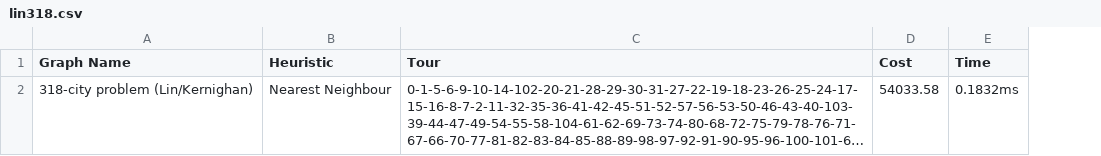
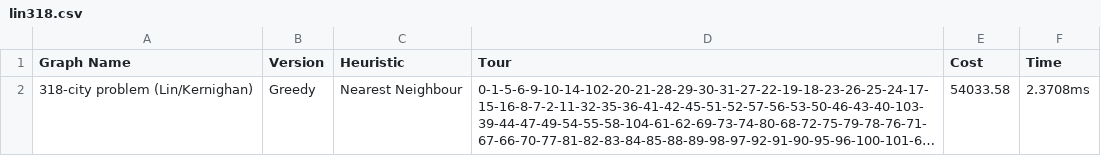
Before and after one commit to mrtaz77/AI-AlgoSim, a CSV file: Offlines/TSP/report/lin318.csv, drawn as a sheet; only a part is shown; long unchanged cells end in …; addresses are those after the commit; the diff covers the shown part only; the diff names each change by its address in the sheet, - before the commit and + after, or states it on an @@ line.

Commit message:
nearest neighbour with greedy, semi greedy (3 & 5) done

```diff
--- a/Offlines/TSP/report/lin318.csv
+++ b/Offlines/TSP/report/lin318.csv
+column B (Version), row 2: Greedy
-F2 (Time): 0.1832ms
+F2 (Time): 2.3708ms
```
Also changed, not shown: 2 added rows elsewhere in this file, Offlines/TSP/report/a280.csv, Offlines/TSP/report/bier127.csv, 30 other files.
